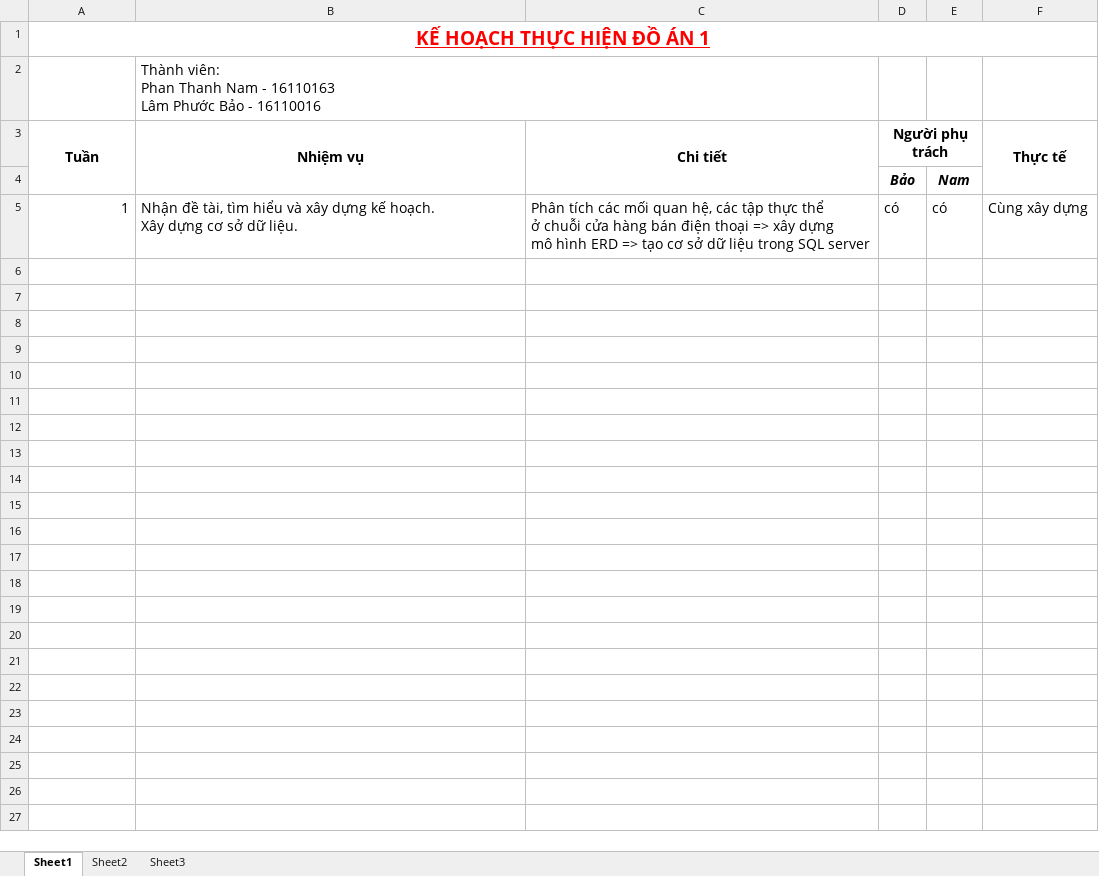
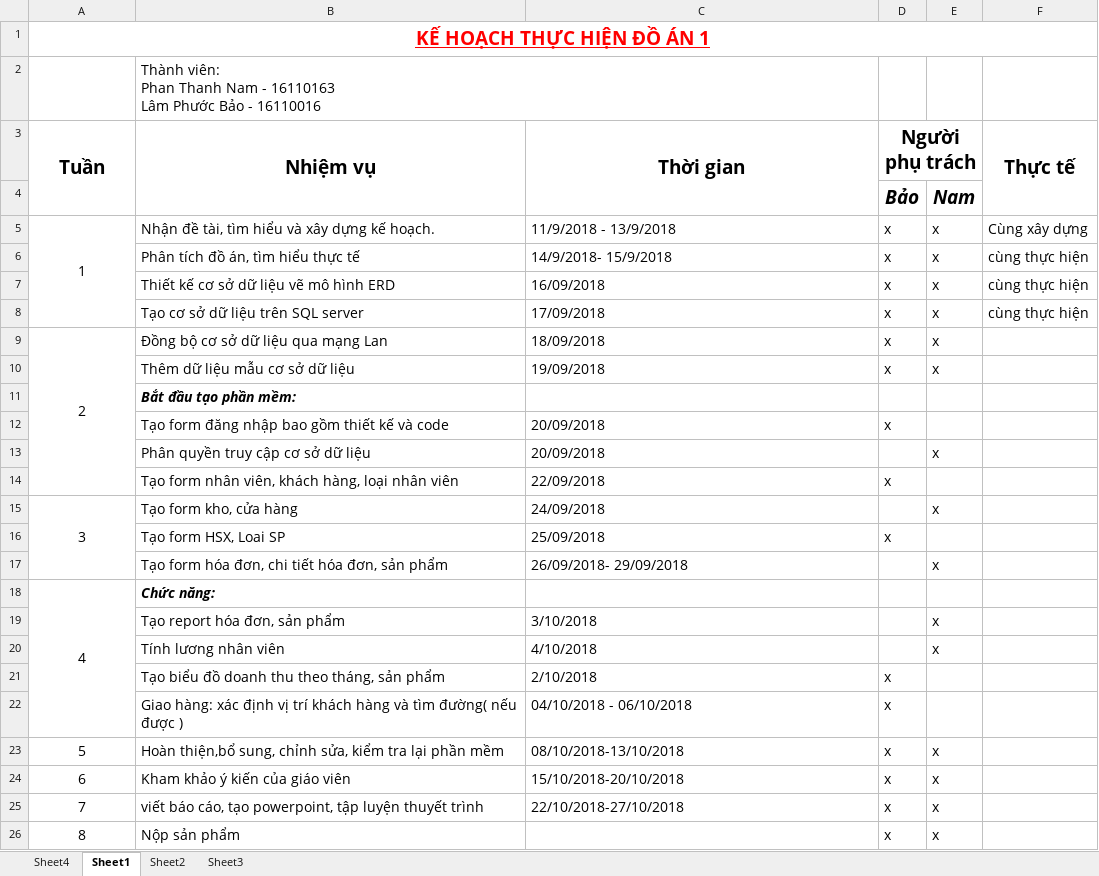
Before and after one commit to PhanNam98/DoAn1, an Excel workbook: process.xlsx, sheet Sheet1, drawn as a sheet; values as stored, in another font and other column widths than the file's, no borders; ↵ is a line break in a cell; the diff names each change by its address in the sheet, - before the commit and + after, or states it on an @@ line.

Commit message:
update file process

```diff
--- a/process.xlsx (sheet Sheet1)
+++ b/process.xlsx (sheet Sheet1)
+sheet tab: Sheet4
@@ A3:D3 text size: larger @@
-C3: Chi tiết
+C3: Thời gian
@@ F3 text size: larger @@
@@ D4:E4 text size: larger @@
-A5 alignment: right
+A5 alignment: center
+A5:A8 merged
-B5 (Nhiệm vụ): …kế hoạch. ↵ Xây dựng cơ sở dữ liệu.
+B5 (Nhiệm vụ): …kế hoạch.
-C5 (Thời gian): Phân tích các mối quan hệ, các tập thực thể ↵ ở chuỗi cửa hàng bán điện thoại => xây dựng ↵ mô hình ERD => tạo cơ sở dữ liệu trong SQL server
+C5 (Thời gian): 11/9/2018 - 13/9/2018
-D5 (Người phụ trách): có
+D5 (Người phụ trách): x
-E5: có
+E5: x
+row 6:  | Phân tích đồ án, tìm hiểu thực tế | 14/9/2018- 15/9/2018 | x | x | cùng thực hiện
+row 7:  | Thiết kế cơ sở dữ liệu vẽ mô hình ERD | 16/09/2018 | x | x | cùng thực hiện
+row 8:  | Tạo cơ sở dữ liệu trên SQL server | 17/09/2018 | x | x | cùng thực hiện
+row 9: 2 | Đồng bộ cơ sở dữ liệu qua mạng Lan | 18/09/2018 | x | x
+row 10:  | Thêm dữ liệu mẫu cơ sở dữ liệu | 19/09/2018 | x | x
+row 11:  | Bắt đầu tạo phần mềm:
+row 12:  | Tạo form đăng nhập bao gồm thiết kế và code | 20/09/2018 | x
+row 13:  | Phân quyền truy cập cơ sở dữ liệu | 20/09/2018 |  | x
+row 14:  | Tạo form nhân viên, khách hàng, loại nhân viên | 22/09/2018 | x
+row 15: 3 | Tạo form kho, cửa hàng | 24/09/2018 |  | x
+row 16:  | Tạo form HSX, Loai SP | 25/09/2018 | x
+row 17:  | Tạo form hóa đơn, chi tiết hóa đơn, sản phẩm | 26/09/2018- 29/09/2018 |  | x
+row 18: 4 | Chức năng:
+row 19:  | Tạo report hóa đơn, sản phẩm | 3/10/2018 |  | x
+row 20:  | Tính lương nhân viên | 4/10/2018 |  | x
+row 21:  | Tạo biểu đồ doanh thu theo tháng, sản phẩm | 2/10/2018 | x
+row 22:  | Giao hàng: xác định vị trí khách hàng và tìm đường( nếu được ) | 04/10/2018 - 06/10/2018 | x
+row 23: 5 | Hoàn thiện,bổ sung, chỉnh sửa, kiểm tra lại phần mềm | 08/10/2018-13/10/2018 | x | x
+row 24: 6 | Kham khảo ý kiến của giáo viên | 15/10/2018-20/10/2018 | x | x
+row 25: 7 | viết báo cáo, tạo powerpoint, tập luyện thuyết trình | 22/10/2018-27/10/2018 | x | x
+row 26: 8 | Nộp sản phẩm |  | x | x
```
